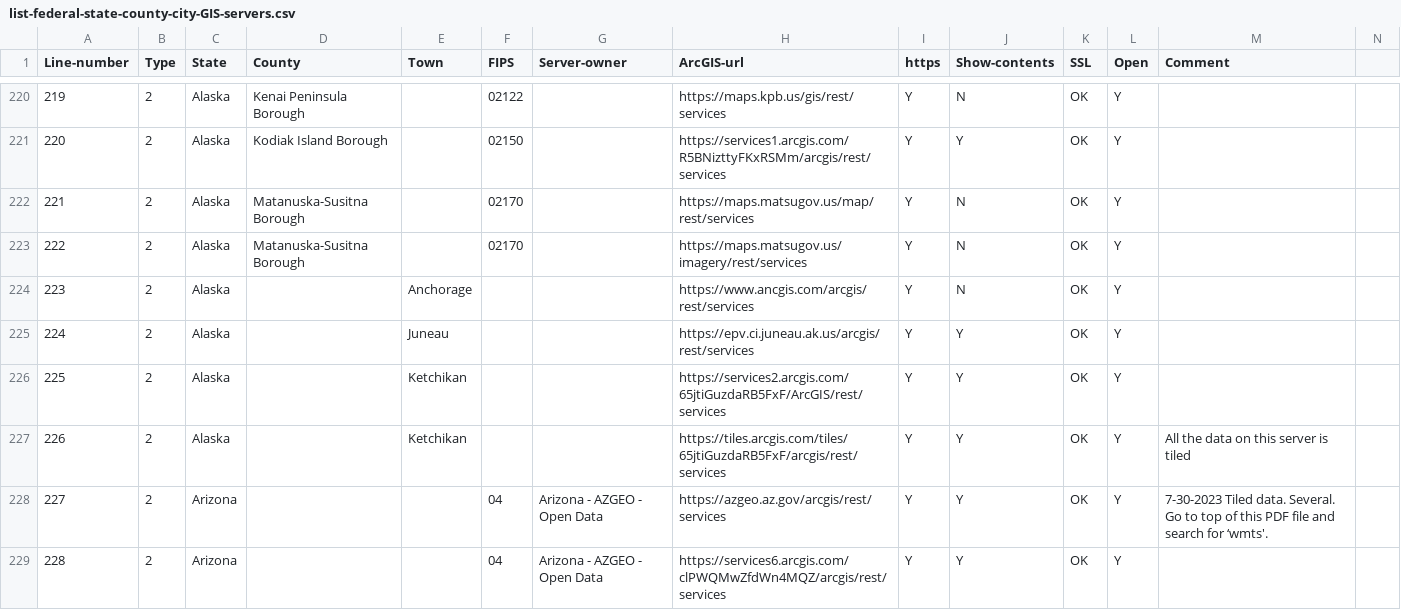
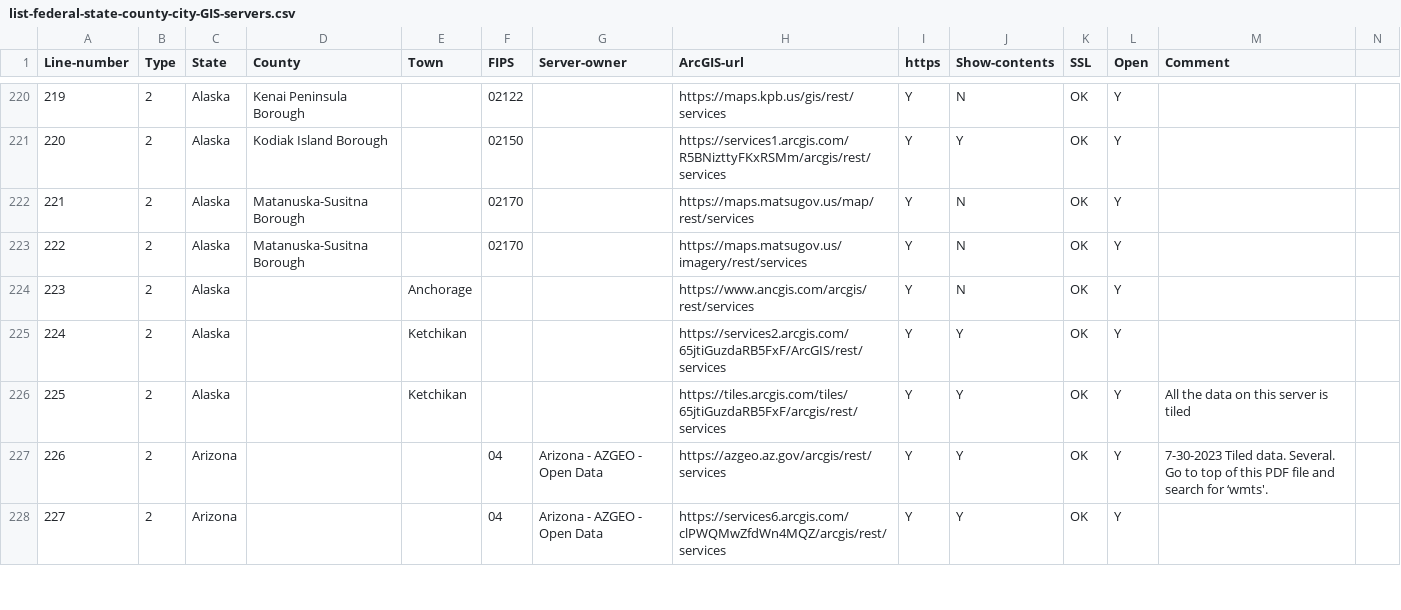
Before and after one commit to codecreative/mappingsupport-gis-backup, a CSV file: list-federal-state-county-city-GIS-servers.csv, drawn as a sheet; only a part is shown, gaps mark what is left out; removed rows and columns are numbered as before the commit, all else as after; rows hold the shown columns only; the diff covers the shown part only; the diff names each change by its address in the sheet, - before the commit and + after, or states it on an @@ line.

```diff
--- a/list-federal-state-county-city-GIS-servers.csv
+++ b/list-federal-state-county-city-GIS-servers.csv
-row 225: 224 | 2 | Alaska |  | Juneau |  |  | https://epv.ci.juneau.ak.us/arcgis/rest/services | Y | Y | OK | Y
@@ column A (Line-number) renumbered from row 225 down @@
```
Also changed, not shown: 5 removed rows and 5 edited cells elsewhere in this file.
